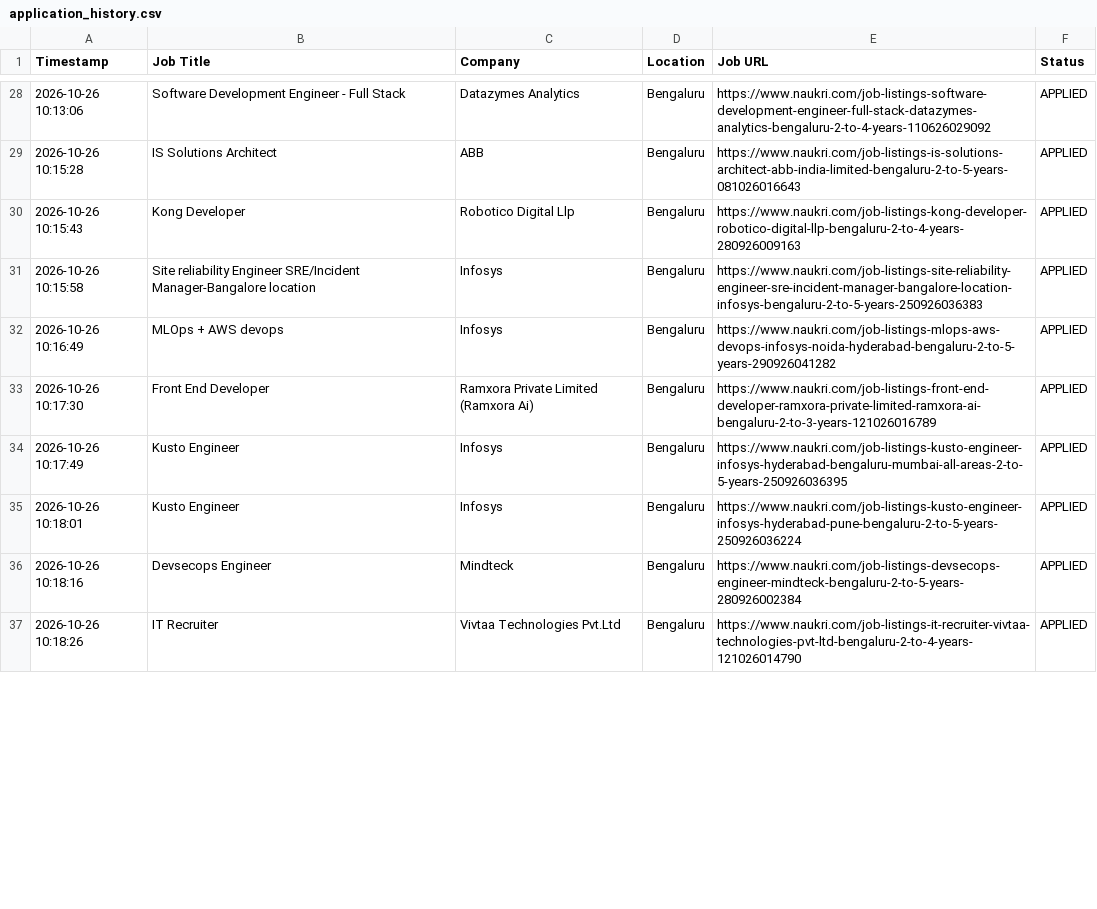
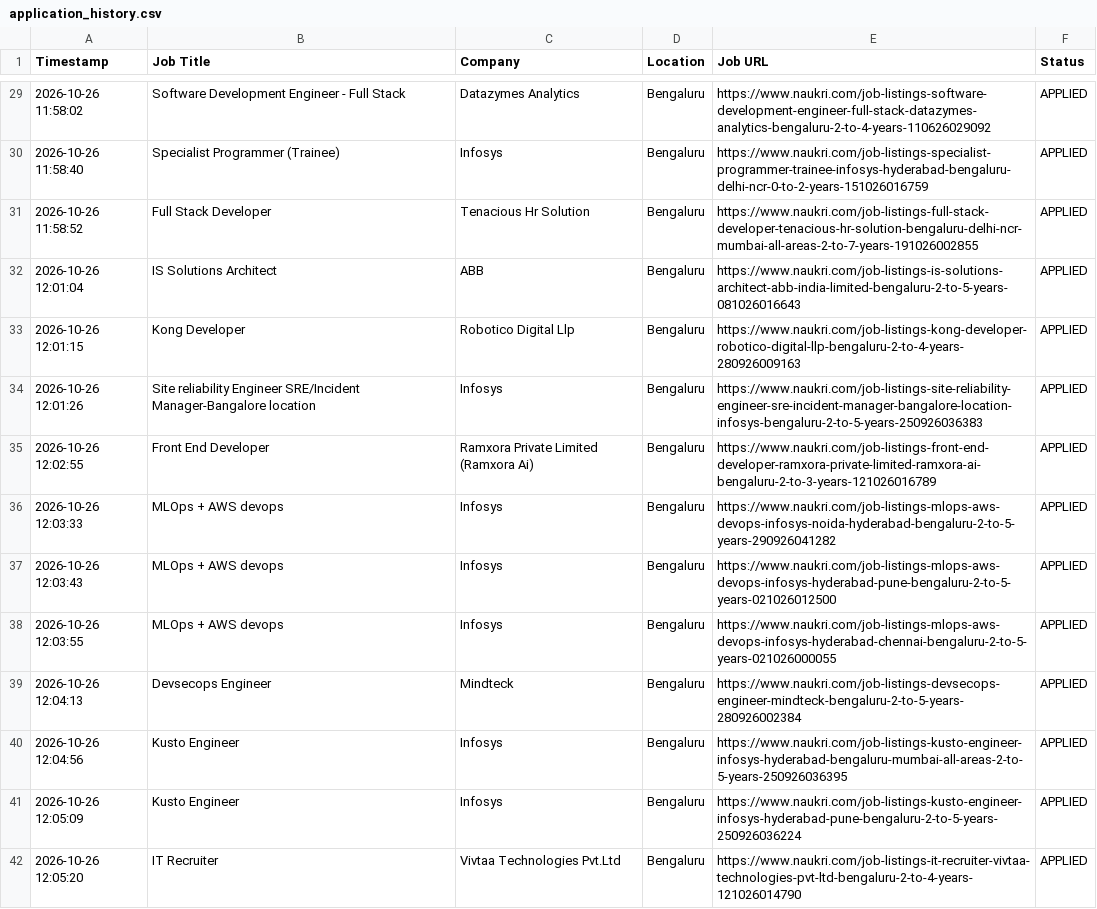
Before and after one commit to gokulKrishna15/job, a CSV file: logs/application_history.csv, drawn as a sheet; only a part is shown, gaps mark what is left out; the diff covers the shown part only.

```diff
--- a/logs/application_history.csv
+++ b/logs/application_history.csv
@@ -28,10 +29,14 @@ Timestamp,Job Title,Company,Location,Job URL,Status
-2026-10-26 10:13:06,Software Development Engineer - Full Stack,Datazymes Analytics,Bengaluru,https://www.naukri.com/job-listings-software-development-engineer-full-stack-datazymes-analytics-bengaluru-2-to-4-years-110626029092,APPLIED
-2026-10-26 10:15:28,IS Solutions Architect,ABB,Bengaluru,https://www.naukri.com/job-listings-is-solutions-architect-abb-india-limited-bengaluru-2-to-5-years-081026016643,APPLIED
-2026-10-26 10:15:43,Kong Developer,Robotico Digital Llp,Bengaluru,https://www.naukri.com/job-listings-kong-developer-robotico-digital-llp-bengaluru-2-to-4-years-280926009163,APPLIED
-2026-10-26 10:15:58,Site reliability Engineer SRE/Incident Manager-Bangalore location,Infosys,Bengaluru,https://www.naukri.com/job-listings-site-reliability-engineer-sre-incident-manager-bangalore-location-infosys-bengaluru-2-to-5-years-250926036383,APPLIED
-2026-10-26 10:16:49,MLOps + AWS devops,Infosys,Bengaluru,https://www.naukri.com/job-listings-mlops-aws-devops-infosys-noida-hyderabad-bengaluru-2-to-5-years-290926041282,APPLIED
-2026-10-26 10:17:30,Front End Developer,Ramxora Private Limited (Ramxora Ai),Bengaluru,https://www.naukri.com/job-listings-front-end-developer-ramxora-private-limited-ramxora-ai-bengaluru-2-to-3-years-121026016789,APPLIED
-2026-10-26 10:17:49,Kusto Engineer,Infosys,Bengaluru,https://www.naukri.com/job-listings-kusto-engineer-infosys-hyderabad-bengaluru-mumbai-all-areas-2-to-5-years-250926036395,APPLIED
-2026-10-26 10:18:01,Kusto Engineer,Infosys,Bengaluru,https://www.naukri.com/job-listings-kusto-engineer-infosys-hyderabad-pune-bengaluru-2-to-5-years-250926036224,APPLIED
-2026-10-26 10:18:16,Devsecops Engineer,Mindteck,Bengaluru,https://www.naukri.com/job-listings-devsecops-engineer-mindteck-bengaluru-2-to-5-years-280926002384,APPLIED
-2026-10-26 10:18:26,IT Recruiter,Vivtaa Technologies Pvt.Ltd,Bengaluru,https://www.naukri.com/job-listings-it-recruiter-vivtaa-technologies-pvt-ltd-bengaluru-2-to-4-years-121026014790,APPLIED
+2026-10-26 11:58:02,Software Development Engineer - Full Stack,Datazymes Analytics,Bengaluru,https://www.naukri.com/job-listings-software-development-engineer-full-stack-datazymes-analytics-bengaluru-2-to-4-years-110626029092,APPLIED
+2026-10-26 11:58:40,Specialist Programmer (Trainee),Infosys,Bengaluru,https://www.naukri.com/job-listings-specialist-programmer-trainee-infosys-hyderabad-bengaluru-delhi-ncr-0-to-2-years-151026016759,APPLIED
+2026-10-26 11:58:52,Full Stack Developer,Tenacious Hr Solution,Bengaluru,https://www.naukri.com/job-listings-full-stack-developer-tenacious-hr-solution-bengaluru-delhi-ncr-mumbai-all-areas-2-to-7-years-191026002855,APPLIED
+2026-10-26 12:01:04,IS Solutions Architect,ABB,Bengaluru,https://www.naukri.com/job-listings-is-solutions-architect-abb-india-limited-bengaluru-2-to-5-years-081026016643,APPLIED
+2026-10-26 12:01:15,Kong Developer,Robotico Digital Llp,Bengaluru,https://www.naukri.com/job-listings-kong-developer-robotico-digital-llp-bengaluru-2-to-4-years-280926009163,APPLIED
+2026-10-26 12:01:26,Site reliability Engineer SRE/Incident Manager-Bangalore location,Infosys,Bengaluru,https://www.naukri.com/job-listings-site-reliability-engineer-sre-incident-manager-bangalore-location-infosys-bengaluru-2-to-5-years-250926036383,APPLIED
+2026-10-26 12:02:55,Front End Developer,Ramxora Private Limited (Ramxora Ai),Bengaluru,https://www.naukri.com/job-listings-front-end-developer-ramxora-private-limited-ramxora-ai-bengaluru-2-to-3-years-121026016789,APPLIED
+2026-10-26 12:03:33,MLOps + AWS devops,Infosys,Bengaluru,https://www.naukri.com/job-listings-mlops-aws-devops-infosys-noida-hyderabad-bengaluru-2-to-5-years-290926041282,APPLIED
+2026-10-26 12:03:43,MLOps + AWS devops,Infosys,Bengaluru,https://www.naukri.com/job-listings-mlops-aws-devops-infosys-hyderabad-pune-bengaluru-2-to-5-years-021026012500,APPLIED
+2026-10-26 12:03:55,MLOps + AWS devops,Infosys,Bengaluru,https://www.naukri.com/job-listings-mlops-aws-devops-infosys-hyderabad-chennai-bengaluru-2-to-5-years-021026000055,APPLIED
+2026-10-26 12:04:13,Devsecops Engineer,Mindteck,Bengaluru,https://www.naukri.com/job-listings-devsecops-engineer-mindteck-bengaluru-2-to-5-years-280926002384,APPLIED
+2026-10-26 12:04:56,Kusto Engineer,Infosys,Bengaluru,https://www.naukri.com/job-listings-kusto-engineer-infosys-hyderabad-bengaluru-mumbai-all-areas-2-to-5-years-250926036395,APPLIED
+2026-10-26 12:05:09,Kusto Engineer,Infosys,Bengaluru,https://www.naukri.com/job-listings-kusto-engineer-infosys-hyderabad-pune-bengaluru-2-to-5-years-250926036224,APPLIED
+2026-10-26 12:05:20,IT Recruiter,Vivtaa Technologies Pvt.Ltd,Bengaluru,https://www.naukri.com/job-listings-it-recruiter-vivtaa-technologies-pvt-ltd-bengaluru-2-to-4-years-121026014790,APPLIED
```
Also changed, not shown: 5 added rows, 9 removed rows and 34 edited cells elsewhere in this file, logs/skipped_jobs.csv, 5 other files.
